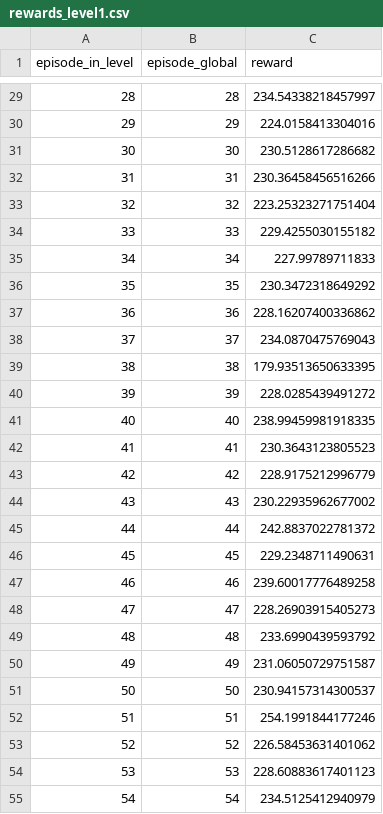
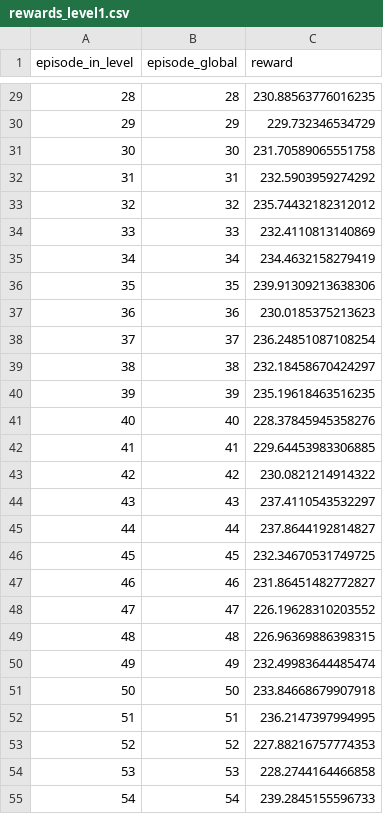
Before and after one commit to itsukif6/assignment2_drone, a CSV file: logs/level1/rewards_level1.csv, drawn as a sheet; only a part is shown, gaps mark what is left out; the diff covers the shown part only.

```diff
--- a/logs/level1/rewards_level1.csv
+++ b/logs/level1/rewards_level1.csv
@@ -29,27 +29,27 @@ episode_in_level,episode_global,reward
-28,28,234.54338218457997
-29,29,224.0158413304016
-30,30,230.5128617286682
-31,31,230.36458456516266
-32,32,223.25323271751404
-33,33,229.4255030155182
-34,34,227.99789711833
-35,35,230.3472318649292
-36,36,228.16207400336862
-37,37,234.0870475769043
-38,38,179.93513650633395
-39,39,228.0285439491272
-40,40,238.99459981918335
-41,41,230.3643123805523
-42,42,228.9175212996779
-43,43,230.22935962677002
-44,44,242.8837022781372
-45,45,229.2348711490631
-46,46,239.60017776489258
-47,47,228.26903915405273
-48,48,233.6990439593792
-49,49,231.06050729751587
-50,50,230.94157314300537
-51,51,254.1991844177246
-52,52,226.58453631401062
-53,53,228.60883617401123
-54,54,234.5125412940979
+28,28,230.88563776016235
+29,29,229.732346534729
+30,30,231.70589065551758
+31,31,232.5903959274292
+32,32,235.74432182312012
+33,33,232.4110813140869
+34,34,234.4632158279419
+35,35,239.91309213638306
+36,36,230.0185375213623
+37,37,236.24851087108254
+38,38,232.18458670424297
+39,39,235.19618463516235
+40,40,228.37845945358276
+41,41,229.64453983306885
+42,42,230.0821214914322
+43,43,237.4110543532297
+44,44,237.8644192814827
+45,45,232.34670531749725
+46,46,231.86451482772827
+47,47,226.19628310203552
+48,48,226.96369886398315
+49,49,232.49983644485474
+50,50,233.84668679907918
+51,51,236.2147397994995
+52,52,227.88216757774353
+53,53,228.2744164466858
+54,54,239.2845155596733
```
Also changed, not shown: 123 edited cells elsewhere in this file, 21 other files.
